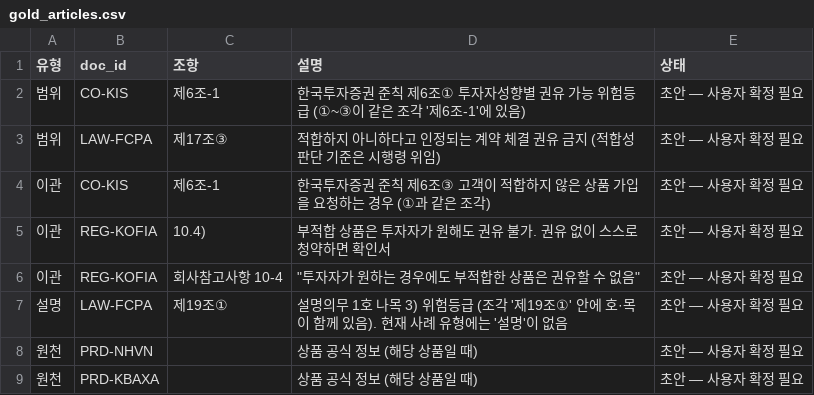
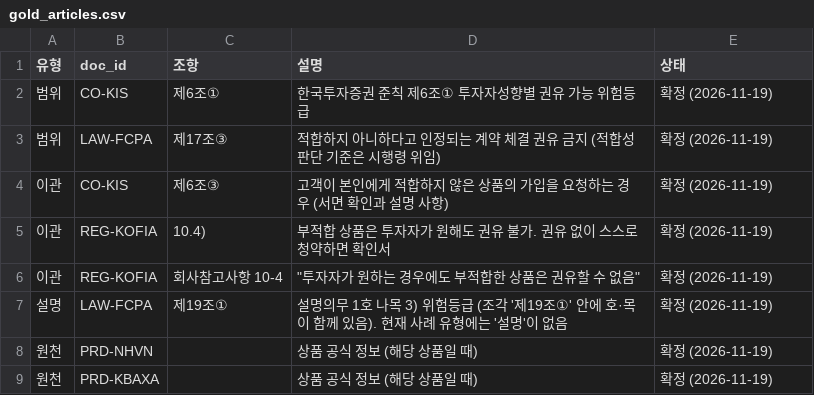
Before and after one commit to toqufenddl-cloud/fitcheck, a CSV file: src/rag/gold_articles.csv, drawn as a sheet.

```diff
--- a/src/rag/gold_articles.csv
+++ b/src/rag/gold_articles.csv
@@ -1,9 +1,9 @@
 유형,doc_id,조항,설명,상태
-범위,CO-KIS,제6조-1,한국투자증권 준칙 제6조① 투자자성향별 권유 가능 위험등급 (①~③이 같은 조각 '제6조-1'에 있음),초안 — 사용자 확정 필요
-범위,LAW-FCPA,제17조③,적합하지 아니하다고 인정되는 계약 체결 권유 금지 (적합성 판단 기준은 시행령 위임),초안 — 사용자 확정 필요
-이관,CO-KIS,제6조-1,한국투자증권 준칙 제6조③ 고객이 적합하지 않은 상품 가입을 요청하는 경우 (①과 같은 조각),초안 — 사용자 확정 필요
-이관,REG-KOFIA,10.4),부적합 상품은 투자자가 원해도 권유 불가. 권유 없이 스스로 청약하면 확인서,초안 — 사용자 확정 필요
-이관,REG-KOFIA,회사참고사항 10-4,"""투자자가 원하는 경우에도 부적합한 상품은 권유할 수 없음""",초안 — 사용자 확정 필요
-설명,LAW-FCPA,제19조①,설명의무 1호 나목 3) 위험등급 (조각 '제19조①' 안에 호·목이 함께 있음). 현재 사례 유형에는 '설명'이 없음,초안 — 사용자 확정 필요
-원천,PRD-NHVN,,상품 공식 정보 (해당 상품일 때),초안 — 사용자 확정 필요
-원천,PRD-KBAXA,,상품 공식 정보 (해당 상품일 때),초안 — 사용자 확정 필요
+범위,CO-KIS,제6조①,한국투자증권 준칙 제6조① 투자자성향별 권유 가능 위험등급,확정 (2026-11-19)
+범위,LAW-FCPA,제17조③,적합하지 아니하다고 인정되는 계약 체결 권유 금지 (적합성 판단 기준은 시행령 위임),확정 (2026-11-19)
+이관,CO-KIS,제6조③,고객이 본인에게 적합하지 않은 상품의 가입을 요청하는 경우 (서면 확인과 설명 사항),확정 (2026-11-19)
+이관,REG-KOFIA,10.4),부적합 상품은 투자자가 원해도 권유 불가. 권유 없이 스스로 청약하면 확인서,확정 (2026-11-19)
+이관,REG-KOFIA,회사참고사항 10-4,"""투자자가 원하는 경우에도 부적합한 상품은 권유할 수 없음""",확정 (2026-11-19)
+설명,LAW-FCPA,제19조①,설명의무 1호 나목 3) 위험등급 (조각 '제19조①' 안에 호·목이 함께 있음). 현재 사례 유형에는 '설명'이 없음,확정 (2026-11-19)
+원천,PRD-NHVN,,상품 공식 정보 (해당 상품일 때),확정 (2026-11-19)
+원천,PRD-KBAXA,,상품 공식 정보 (해당 상품일 때),확정 (2026-11-19)
```
Also changed, not shown: 9 other files.
